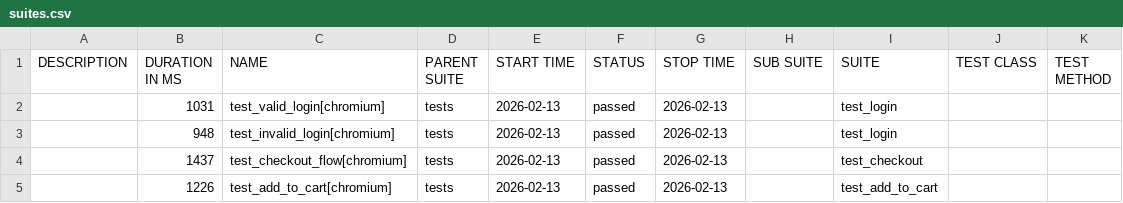
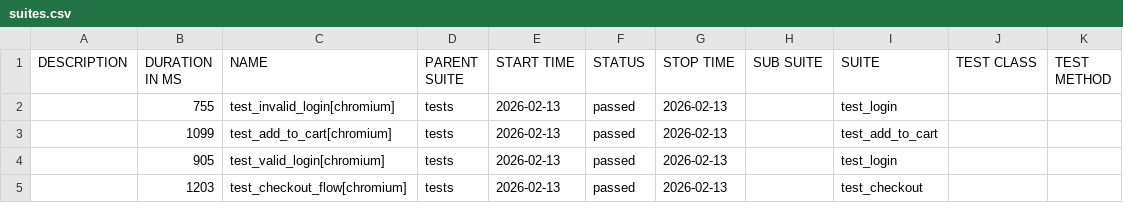
Before and after one commit to siberden/playwright-pytest-automation-framework, a CSV file: data/suites.csv, drawn as a sheet.

```diff
--- a/data/suites.csv
+++ b/data/suites.csv
@@ -1,5 +1,5 @@
 "DESCRIPTION","DURATION IN MS","NAME","PARENT SUITE","START TIME","STATUS","STOP TIME","SUB SUITE","SUITE","TEST CLASS","TEST METHOD"
-"","1031","test_valid_login[chromium]","tests","2026-02-13","passed","2026-02-13","","test_login","",""
-"","948","test_invalid_login[chromium]","tests","2026-02-13","passed","2026-02-13","","test_login","",""
-"","1437","test_checkout_flow[chromium]","tests","2026-02-13","passed","2026-02-13","","test_checkout","",""
-"","1226","test_add_to_cart[chromium]","tests","2026-02-13","passed","2026-02-13","","test_add_to_cart","",""
+"","755","test_invalid_login[chromium]","tests","2026-02-13","passed","2026-02-13","","test_login","",""
+"","1099","test_add_to_cart[chromium]","tests","2026-02-13","passed","2026-02-13","","test_add_to_cart","",""
+"","905","test_valid_login[chromium]","tests","2026-02-13","passed","2026-02-13","","test_login","",""
+"","1203","test_checkout_flow[chromium]","tests","2026-02-13","passed","2026-02-13","","test_checkout","",""
```
Also changed, not shown: data/behaviors.csv, 22 other files.
